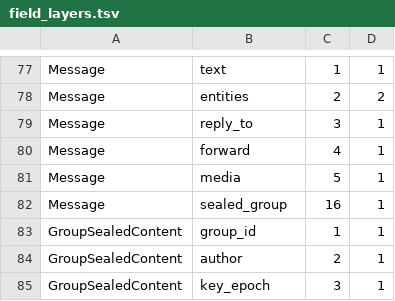
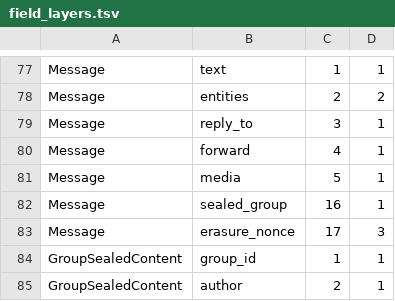
Before and after one commit to ramfluxhq/ramflux, a TSV file: crates/ramflux-protocol/src/message/schema/field_layers.tsv, drawn as a sheet; only a part is shown, gaps mark what is left out; the shorter side is filled out with more unchanged rows; the diff names each change by its address in the sheet, - before the commit and + after, or states it on an @@ line.

Commit message:
feat(message): protect private revisions and import original own-copy history

```diff
--- a/crates/ramflux-protocol/src/message/schema/field_layers.tsv
+++ b/crates/ramflux-protocol/src/message/schema/field_layers.tsv
+row 83: Message | erasure_nonce | 17 | 3
```
Also changed, not shown: 54 other files.
